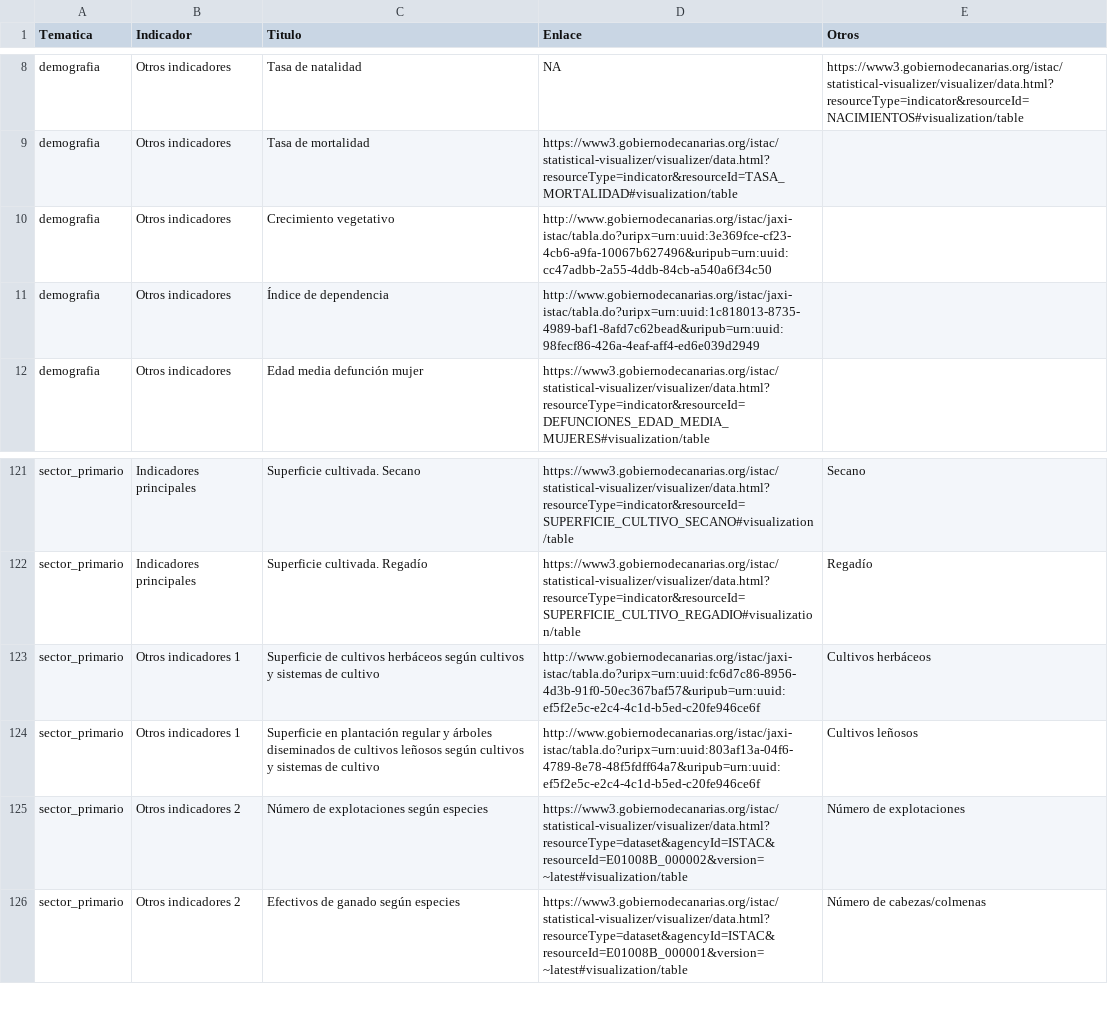
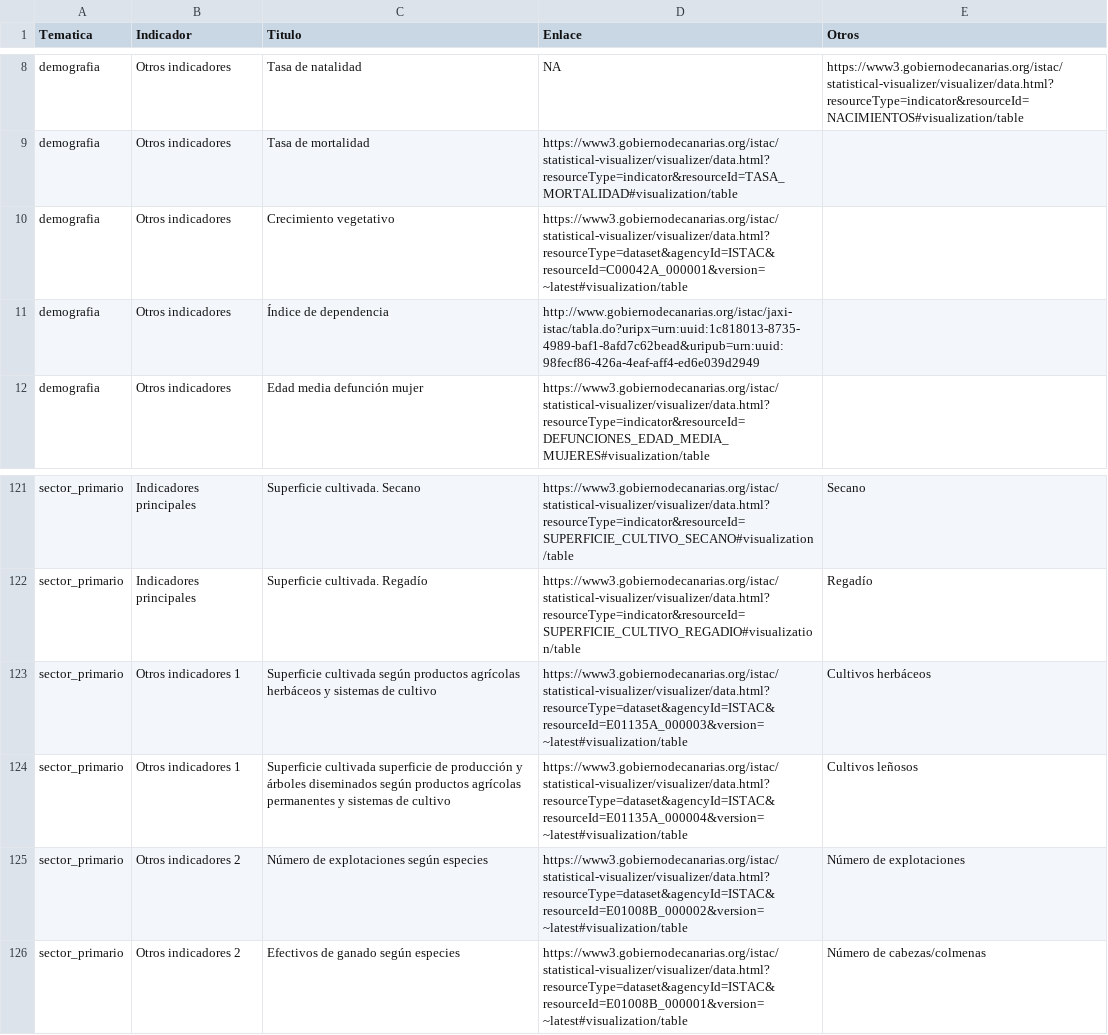
Before and after one commit to eDatos/fichas-municipales, a CSV file: enlaces.csv, drawn as a sheet; only a part is shown, gaps mark what is left out.

```diff
--- a/enlaces.csv
+++ b/enlaces.csv
@@ -9,3 +9,3 @@ demografia,Otros indicadores,Tasa de natalidad,NA,https://www3.gobiernodecanaria
 demografia,Otros indicadores,Tasa de mortalidad,https://www3.gobiernodecanarias.org/istac/statistical-visualizer/visualizer/data.html?resourceType=indicator&resourceId=TASA_MORTALIDAD#visualization/table,
-demografia,Otros indicadores,Crecimiento vegetativo,http://www.gobiernodecanarias.org/istac/jaxi-istac/tabla.do?uripx=urn:uuid:3e369fce-cf23-4cb6-a9fa-10067b627496&uripub=urn:uuid:cc47adbb-2a55-4ddb-84cb-a540a6f34c50,
+demografia,Otros indicadores,Crecimiento vegetativo,https://www3.gobiernodecanarias.org/istac/statistical-visualizer/visualizer/data.html?resourceType=dataset&agencyId=ISTAC&resourceId=C00042A_000001&version=~latest#visualization/table,
 demografia,Otros indicadores,Índice de dependencia,http://www.gobiernodecanarias.org/istac/jaxi-istac/tabla.do?uripx=urn:uuid:1c818013-8735-4989-baf1-8afd7c62bead&uripub=urn:uuid:98fecf86-426a-4eaf-aff4-ed6e039d2949,
@@ -122,4 +122,4 @@ sector_primario,Indicadores principales,Superficie cultivada. Secano,https://www
 sector_primario,Indicadores principales,Superficie cultivada. Regadío,https://www3.gobiernodecanarias.org/istac/statistical-visualizer/visualizer/data.html?resourceType=indicator&resourceId=SUPERFICIE_CULTIVO_REGADIO#visualization/table,Regadío
-sector_primario,Otros indicadores 1,Superficie de cultivos herbáceos según cultivos y sistemas de cultivo,http://www.gobiernodecanarias.org/istac/jaxi-istac/tabla.do?uripx=urn:uuid:fc6d7c86-8956-4d3b-91f0-50ec367baf57&uripub=urn:uuid:ef5f2e5c-e2c4-4c1d-b5ed-c20fe946ce6f,Cultivos herbáceos
-sector_primario,Otros indicadores 1,Superficie en plantación regular y árboles diseminados de cultivos leñosos según cultivos y sistemas de cultivo,http://www.gobiernodecanarias.org/istac/jaxi-istac/tabla.do?uripx=urn:uuid:803af13a-04f6-4789-8e78-48f5fdff64a7&uripub=urn:uuid:ef5f2e5c-e2c4-4c1d-b5ed-c20fe946ce6f,Cultivos leñosos
+sector_primario,Otros indicadores 1,Superficie cultivada según productos agrícolas herbáceos y sistemas de cultivo,https://www3.gobiernodecanarias.org/istac/statistical-visualizer/visualizer/data.html?resourceType=dataset&agencyId=ISTAC&resourceId=E01135A_000003&version=~latest#visualization/table,Cultivos herbáceos
+sector_primario,Otros indicadores 1,Superficie cultivada superficie de producción y árboles diseminados según productos agrícolas permanentes y sistemas de cultivo,https://www3.gobiernodecanarias.org/istac/statistical-visualizer/visualizer/data.html?resourceType=dataset&agencyId=ISTAC&resourceId=E01135A_000004&version=~latest#visualization/table,Cultivos leñosos
 sector_primario,Otros indicadores 2,Número de explotaciones según especies,https://www3.gobiernodecanarias.org/istac/statistical-visualizer/visualizer/data.html?resourceType=dataset&agencyId=ISTAC&resourceId=E01008B_000002&version=~latest#visualization/table,Número de explotaciones
```
Also changed, not shown: init-data.csv, 3 other files.
